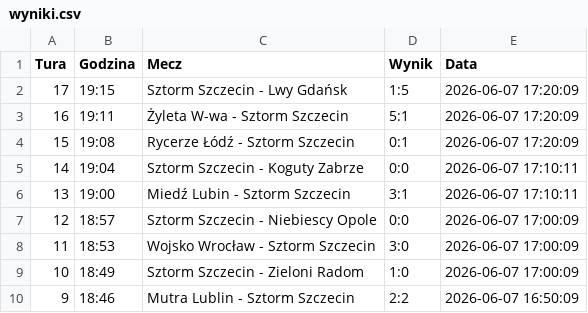
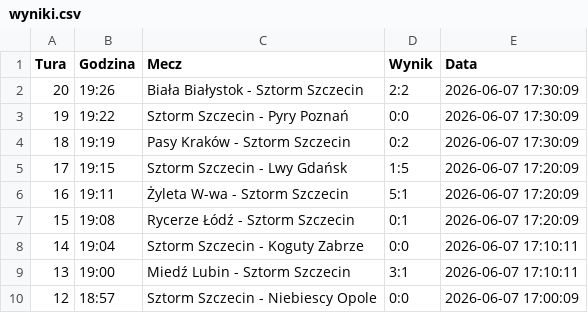
Before and after one commit to tesar13/Virtuale, a CSV file: wyniki.csv, drawn as a sheet; only a part is shown; the shorter side is filled out with more unchanged rows.

Commit message:
Aktualizacja wynikow 2026-06-07 17:30:10

```diff
--- a/wyniki.csv
+++ b/wyniki.csv
@@ -1,2 +1,5 @@
 Tura,Godzina,Mecz,Wynik,Data
+20,19:26,Biała Białystok - Sztorm Szczecin,2:2,2026-06-07 17:30:09
+19,19:22,Sztorm Szczecin - Pyry Poznań,0:0,2026-06-07 17:30:09
+18,19:19,Pasy Kraków - Sztorm Szczecin,0:2,2026-06-07 17:30:09
 17,19:15,Sztorm Szczecin - Lwy Gdańsk,1:5,2026-06-07 17:20:09
```
